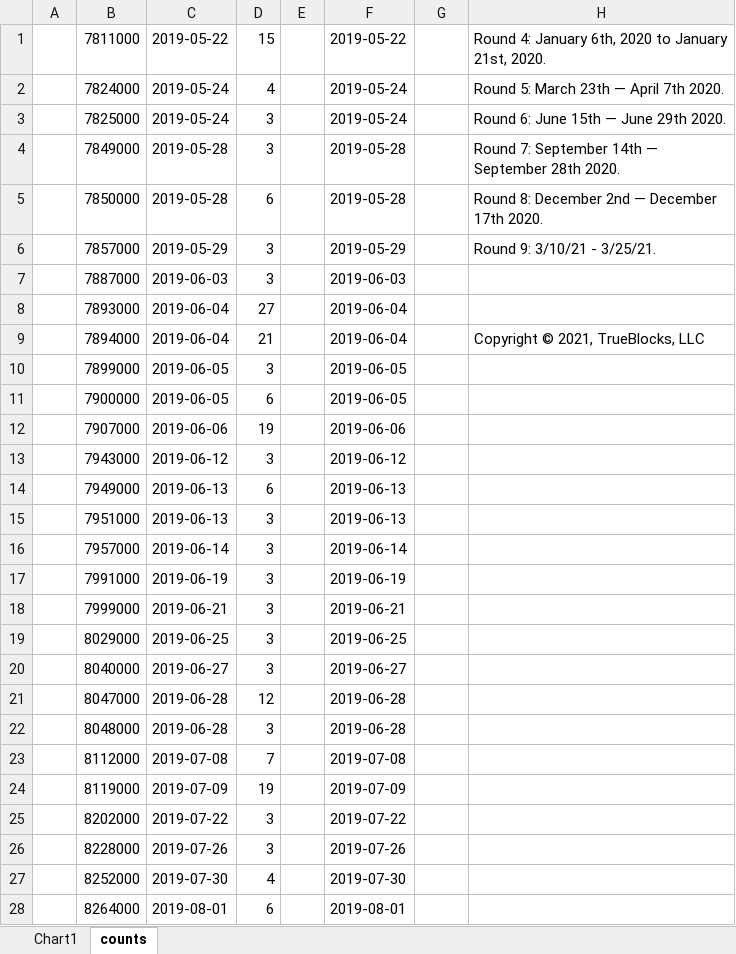
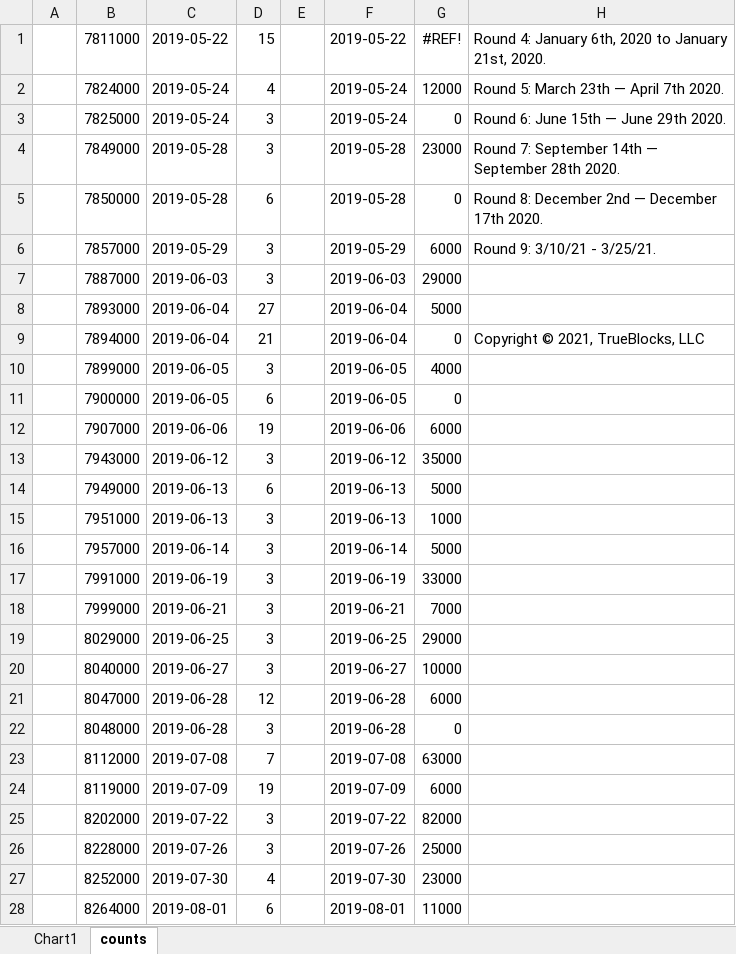
Before and after one commit to tjayrush/tokenomics.io, an Excel workbook: charts/counts.xlsx, sheet counts, drawn as a sheet; only a part is shown; values as stored, in another font and other column widths than the file's, no borders; the diff covers the shown part only; the diff names each change by its address in the sheet, - before the commit and + after, or states it on an @@ line.

Commit message:
Some charts

```diff
--- a/charts/counts.xlsx (sheet counts)
+++ b/charts/counts.xlsx (sheet counts)
-G1: (empty)
+G1: #REF!
-G2: (empty)
+G2: 12000
-G3: (empty)
+G3: 0
-G4: (empty)
+G4: 23000
-G5: (empty)
+G5: 0
-G6: (empty)
+G6: 6000
-G7: (empty)
+G7: 29000
-G8: (empty)
+G8: 5000
-G9: (empty)
+G9: 0
-G10: (empty)
+G10: 4000
-G11: (empty)
+G11: 0
-G12: (empty)
+G12: 6000
-G13: (empty)
+G13: 35000
-G14: (empty)
+G14: 5000
-G15: (empty)
+G15: 1000
-G16: (empty)
+G16: 5000
-G17: (empty)
+G17: 33000
-G18: (empty)
+G18: 7000
-G19: (empty)
+G19: 29000
-G20: (empty)
+G20: 10000
-G21: (empty)
+G21: 6000
-G22: (empty)
+G22: 0
-G23: (empty)
+G23: 63000
-G24: (empty)
+G24: 6000
-G25: (empty)
+G25: 82000
-G26: (empty)
+G26: 25000
-G27: (empty)
+G27: 23000
-G28: (empty)
+G28: 11000
```
Also changed, not shown: 1804 edited cells elsewhere in this sheet, charts or pictures, 20 other files.
